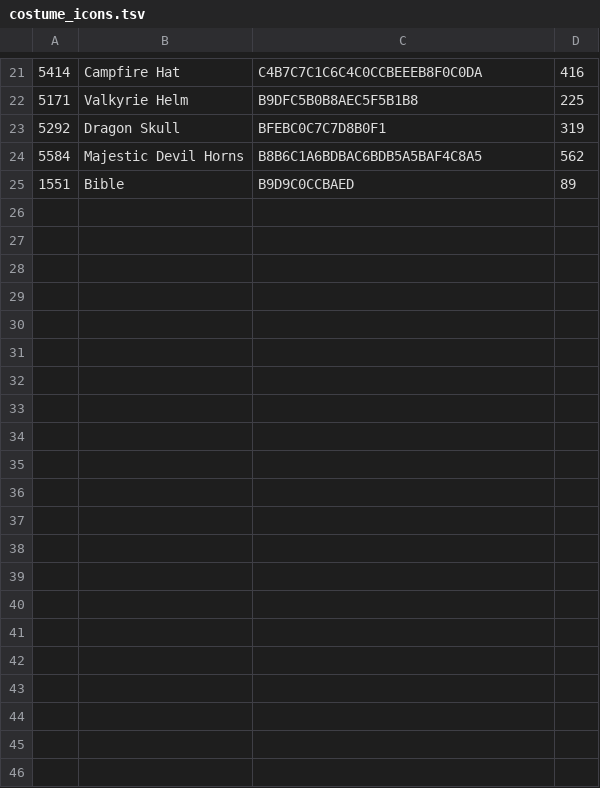
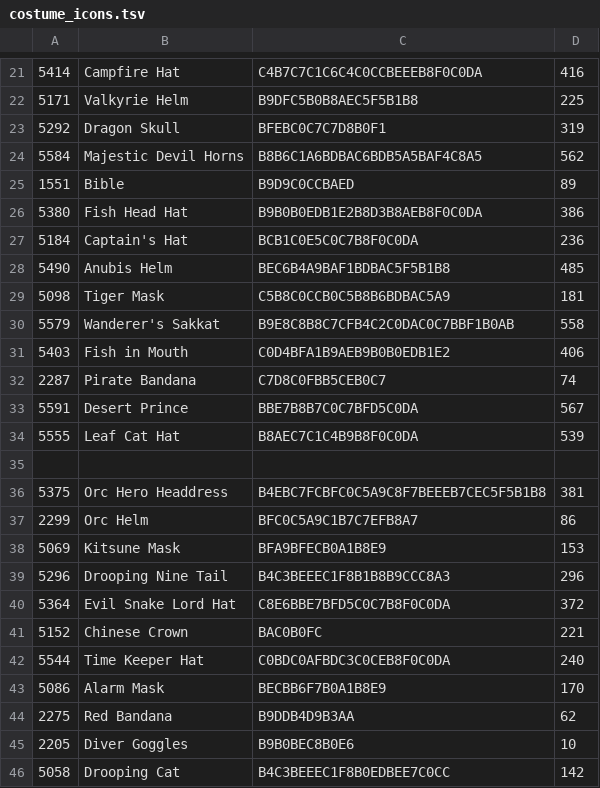
Before and after one commit to AlwaysGH/adventurers-chronicle, a TSV file: tools/costume_icons.tsv, drawn as a sheet; only a part is shown, gaps mark what is left out; the diff names each change by its address in the sheet, - before the commit and + after, or states it on an @@ line.

```diff
--- a/tools/costume_icons.tsv
+++ b/tools/costume_icons.tsv
+row 26: 5380 | Fish Head Hat | B9B0B0EDB1E2B8D3B8AEB8F0C0DA | 386
+row 27: 5184 | Captain's Hat | BCB1C0E5C0C7B8F0C0DA | 236
+row 28: 5490 | Anubis Helm | BEC6B4A9BAF1BDBAC5F5B1B8 | 485
+row 29: 5098 | Tiger Mask | C5B8C0CCB0C5B8B6BDBAC5A9 | 181
+row 30: 5579 | Wanderer's Sakkat | B9E8C8B8C7CFB4C2C0DAC0C7BBF1B0AB | 558
+row 31: 5403 | Fish in Mouth | C0D4BFA1B9AEB9B0B0EDB1E2 | 406
+row 32: 2287 | Pirate Bandana | C7D8C0FBB5CEB0C7 | 74
+row 33: 5591 | Desert Prince | BBE7B8B7C0C7BFD5C0DA | 567
+row 34: 5555 | Leaf Cat Hat | B8AEC7C1C4B9B8F0C0DA | 539
+row 35: (empty)
+row 36: 5375 | Orc Hero Headdress | B4EBC7FCBFC0C5A9C8F7BEEEB7CEC5F5B1B8 | 381
+row 37: 2299 | Orc Helm | BFC0C5A9C1B7C7EFB8A7 | 86
+row 38: 5069 | Kitsune Mask | BFA9BFECB0A1B8E9 | 153
+row 39: 5296 | Drooping Nine Tail | B4C3BEEEC1F8B1B8B9CCC8A3 | 296
+row 40: 5364 | Evil Snake Lord Hat | C8E6BBE7BFD5C0C7B8F0C0DA | 372
+row 41: 5152 | Chinese Crown | BAC0B0FC | 221
+row 42: 5544 | Time Keeper Hat | C0BDC0AFBDC3C0CEB8F0C0DA | 240
+row 43: 5086 | Alarm Mask | BECBB6F7B0A1B8E9 | 170
+row 44: 2275 | Red Bandana | B9DDB4D9B3AA | 62
+row 45: 2205 | Diver Goggles | B9B0BEC8B0E6 | 10
+row 46: 5058 | Drooping Cat | B4C3BEEEC1F8B0EDBEE7C0CC | 142
```
Also changed, not shown: 13 other files.
